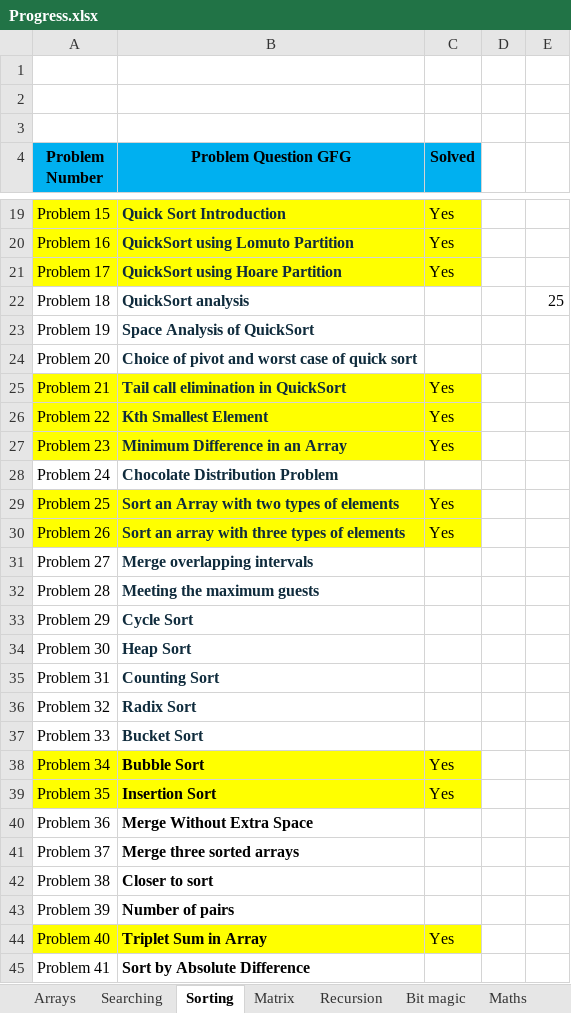
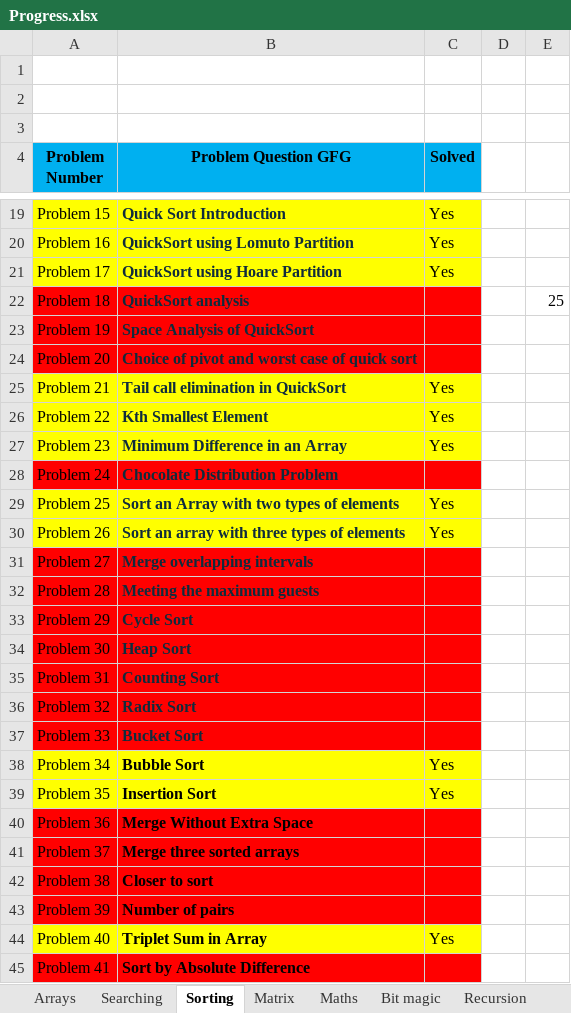
Before and after one commit to abhishekbiswas772/DSA, an Excel workbook: Progress.xlsx, sheet Sorting, drawn as a sheet; only a part is shown, gaps mark what is left out; values as stored, in another font and other column widths than the file's, no borders; the diff covers the shown part only; the diff names each change by its address in the sheet, - before the commit and + after, or states it on an @@ line.

```diff
--- a/Progress.xlsx (sheet Sorting)
+++ b/Progress.xlsx (sheet Sorting)
@@ sheet tab order changed: Arrays | Searching | Sorting | Matrix | Maths | Bit magic | Recursion @@
-A22:C24 fill: none
+A22:C24 fill: #FF0000
-A28:C28 fill: none
+A28:C28 fill: #FF0000
-A31:C37 fill: none
+A31:C37 fill: #FF0000
-A40:C43 fill: none
+A40:C43 fill: #FF0000
-A45:C45 fill: none
+A45:C45 fill: #FF0000
```
Also changed, not shown: cell formats elsewhere in this sheet, sheet Maths, sheet Recursion, sheet Searching, sheet Arrays, sheet Matrix, hidden cells.
